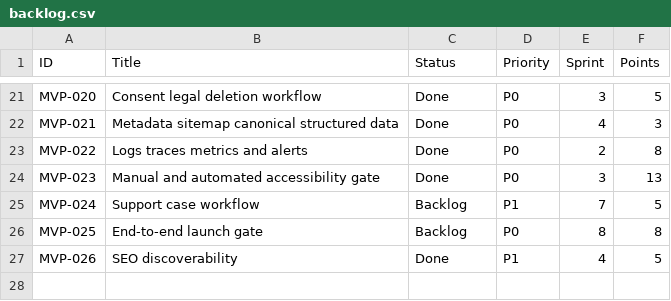
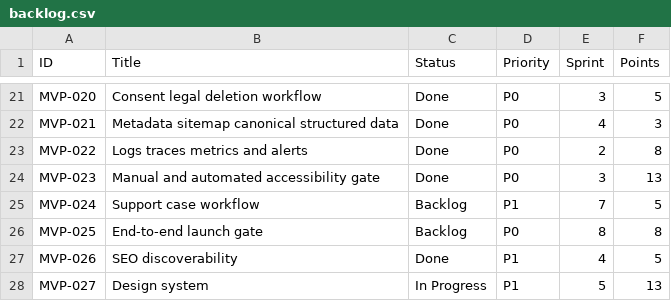
Before and after one commit to posiauday/PPUniverse, a CSV file: planning/backlog.csv, drawn as a sheet; only a part is shown, gaps mark what is left out; the diff names each change by its address in the sheet, - before the commit and + after, or states it on an @@ line.

```diff
--- a/planning/backlog.csv
+++ b/planning/backlog.csv
+row 28: MVP-027 | Design system | In Progress | P1 | 5 | 13
```
Also changed, not shown: planning/mvp-backlog.csv, planning/requirement-traceability.csv, 24 other files.
